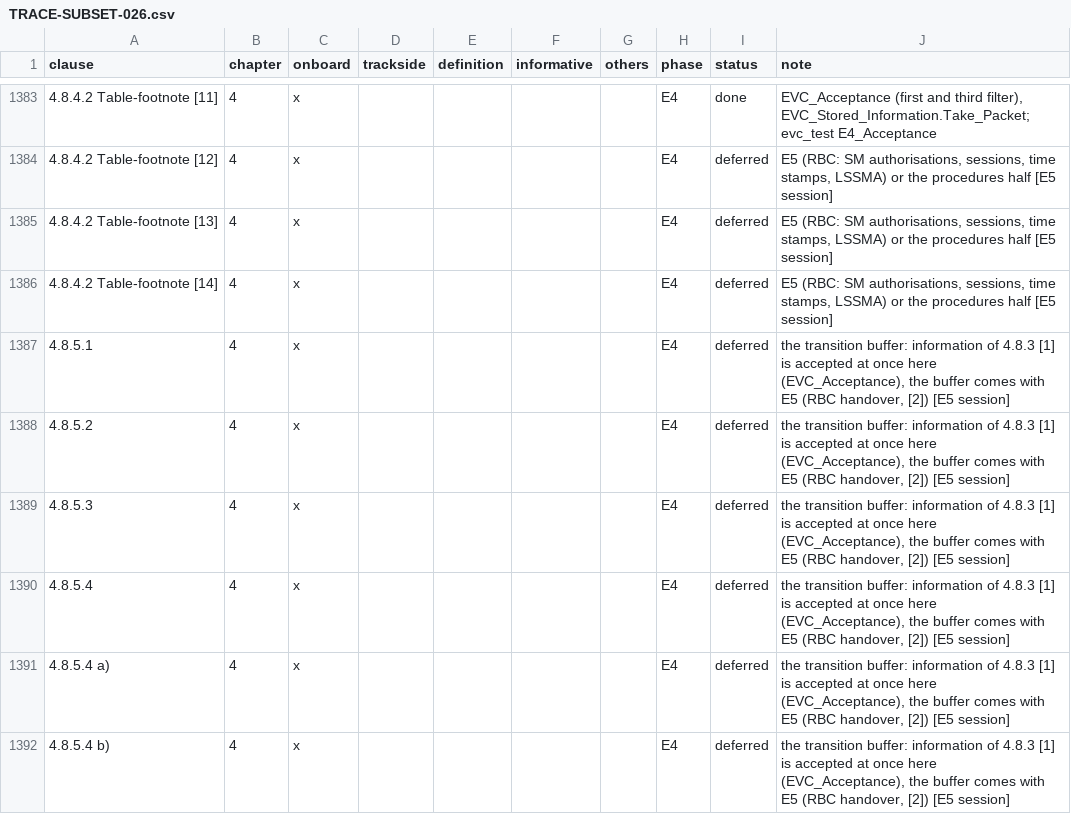
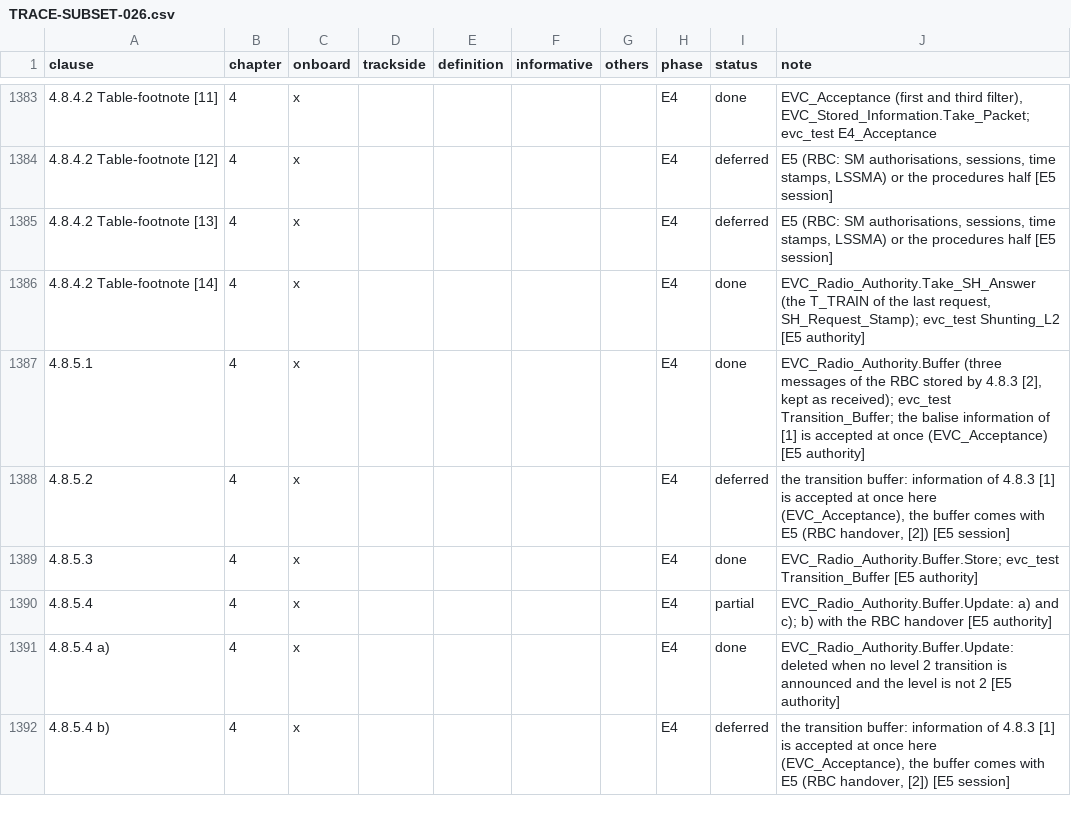
Before and after one commit to milanredele/etcs-dmi, a CSV file: doc/TRACE-SUBSET-026.csv, drawn as a sheet; only a part is shown, gaps mark what is left out; the diff covers the shown part only; the diff names each change by its address in the sheet, - before the commit and + after, or states it on an @@ line.

```diff
--- a/doc/TRACE-SUBSET-026.csv
+++ b/doc/TRACE-SUBSET-026.csv
-I1386:I1387 (status): deferred
+I1386:I1387 (status): done
-J1386 (note): E5 (RBC: SM authorisations, sessions, time stamps, LSSMA) or the procedures half [E5 session]
+J1386 (note): EVC_Radio_Authority.Take_SH_Answer (the T_TRAIN of the last request, SH_Request_Stamp); evc_test Shunting_L2 [E5 authority]
-J1387 (note): the transition buffer: information of 4.8.3 [1] is accepted at once here (EVC_Acceptance), the buffer comes with E5 (RBC handover, [2]) [E5 session]
+J1387 (note): EVC_Radio_Authority.Buffer (three messages of the RBC stored by 4.8.3 [2], kept as received); evc_test Transition_Buffer; the balise information of [1] is accepted at once (EVC_Acceptance) [E5 authority]
-I1389 (status): deferred
+I1389 (status): done
-J1389 (note): the transition buffer: information of 4.8.3 [1] is accepted at once here (EVC_Acceptance), the buffer comes with E5 (RBC handover, [2]) [E5 session]
+J1389 (note): EVC_Radio_Authority.Buffer.Store; evc_test Transition_Buffer [E5 authority]
-I1390 (status): deferred
+I1390 (status): partial
-J1390 (note): the transition buffer: information of 4.8.3 [1] is accepted at once here (EVC_Acceptance), the buffer comes with E5 (RBC handover, [2]) [E5 session]
+J1390 (note): EVC_Radio_Authority.Buffer.Update: a) and c); b) with the RBC handover [E5 authority]
-I1391 (status): deferred
+I1391 (status): done
-J1391 (note): the transition buffer: information of 4.8.3 [1] is accepted at once here (EVC_Acceptance), the buffer comes with E5 (RBC handover, [2]) [E5 session]
+J1391 (note): EVC_Radio_Authority.Buffer.Update: deleted when no level 2 transition is announced and the level is not 2 [E5 authority]
```
Also changed, not shown: 22 edited cells elsewhere in this file, 9 other files.
